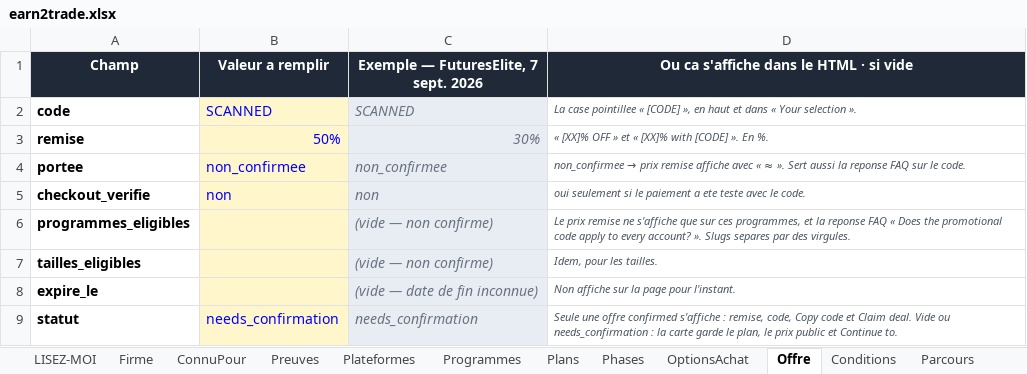
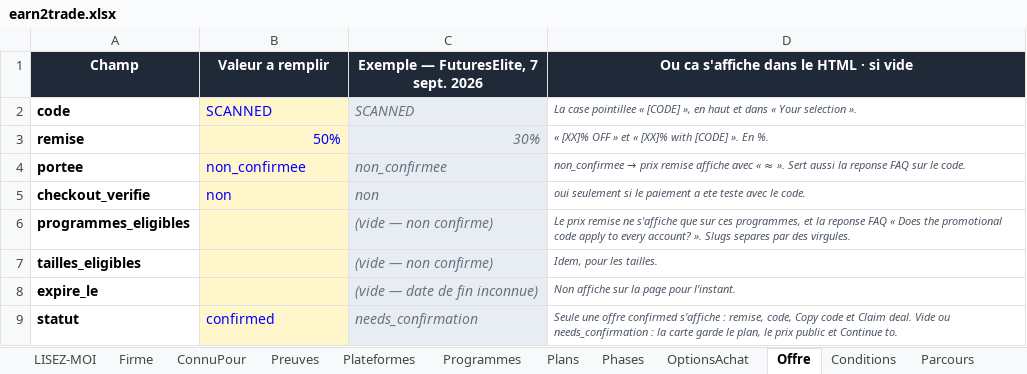
Before and after one commit to Sofiane5959/propfirmscanner-landing, an Excel workbook: data/firms/earn2trade.xlsx, sheet Offre, drawn as a sheet; values as stored, in another font and other column widths than the file's, no borders; the diff names each change by its address in the sheet, - before the commit and + after, or states it on an @@ line.

```diff
--- a/data/firms/earn2trade.xlsx (sheet Offre)
+++ b/data/firms/earn2trade.xlsx (sheet Offre)
-B9 (Valeur a remplir): needs_confirmation
+B9 (Valeur a remplir): confirmed
```
Also changed, not shown: 4 other files.
